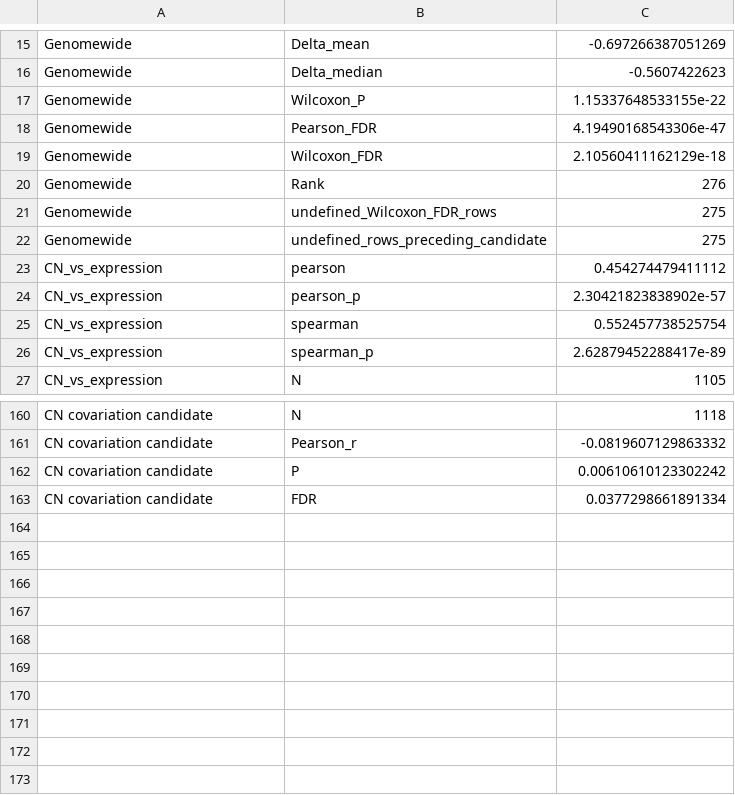
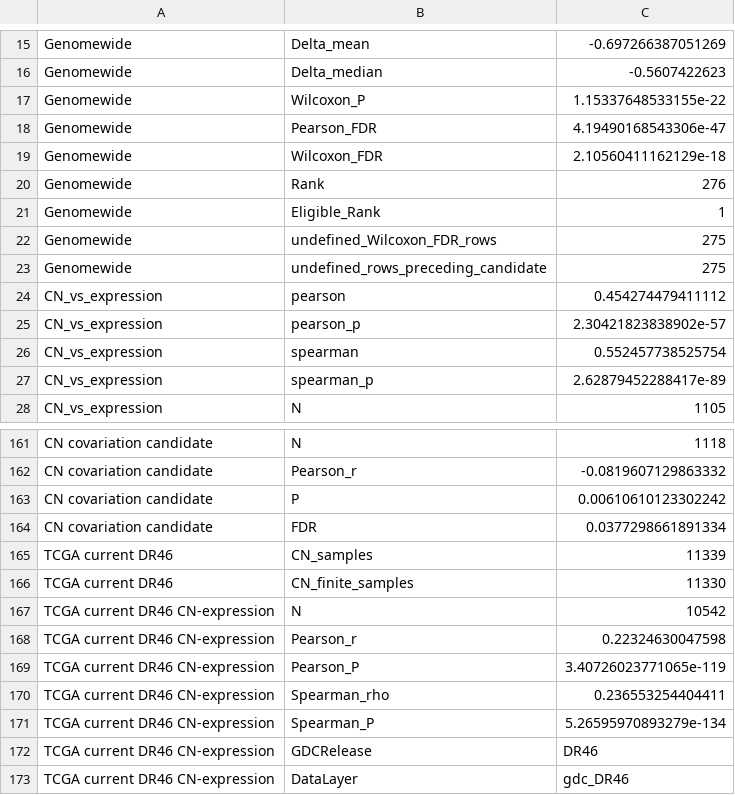
Before and after one commit to wdc19981006-cell/Copy-Number-Driven-Dependency-Analysis, a CSV file: results/VPS4B_VPS4A/Summary/VPS4B_VPS4A_Key_Statistics.csv, drawn as a sheet; only a part is shown, gaps mark what is left out.

Commit message:
Complete GDC TCGA current pipeline and update VPS4B-VPS4A analysis

```diff
--- a/results/VPS4B_VPS4A/Summary/VPS4B_VPS4A_Key_Statistics.csv
+++ b/results/VPS4B_VPS4A/Summary/VPS4B_VPS4A_Key_Statistics.csv
@@ -20,2 +20,3 @@ Genomewide,Wilcoxon_FDR,2.10560411162129e-18
 Genomewide,Rank,276
+Genomewide,Eligible_Rank,1
 Genomewide,undefined_Wilcoxon_FDR_rows,275
@@ -163 +164,10 @@ CN covariation candidate,P,0.00610610123302242
 CN covariation candidate,FDR,0.0377298661891334
+TCGA current DR46,CN_samples,11339
+TCGA current DR46,CN_finite_samples,11330
+TCGA current DR46 CN-expression,N,10542
+TCGA current DR46 CN-expression,Pearson_r,0.22324630047598
+TCGA current DR46 CN-expression,Pearson_P,3.40726023771065e-119
+TCGA current DR46 CN-expression,Spearman_rho,0.236553254404411
+TCGA current DR46 CN-expression,Spearman_P,5.26595970893279e-134
+TCGA current DR46 CN-expression,GDCRelease,DR46
+TCGA current DR46 CN-expression,DataLayer,gdc_DR46
```
Also changed, not shown: data/manifests/current_missing_data.csv, results/VPS4B_VPS4A/02_GenomeWide_Dependency/GenomeWide_Dependency_Top100.csv, 50 other files.
